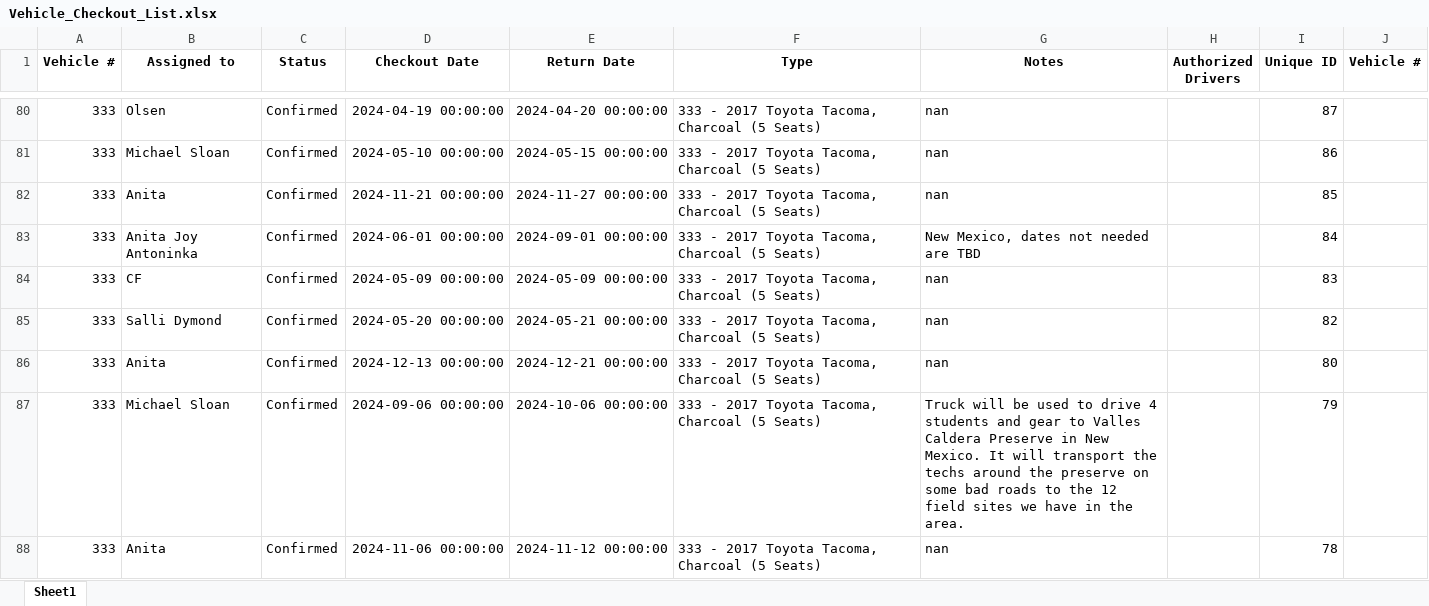
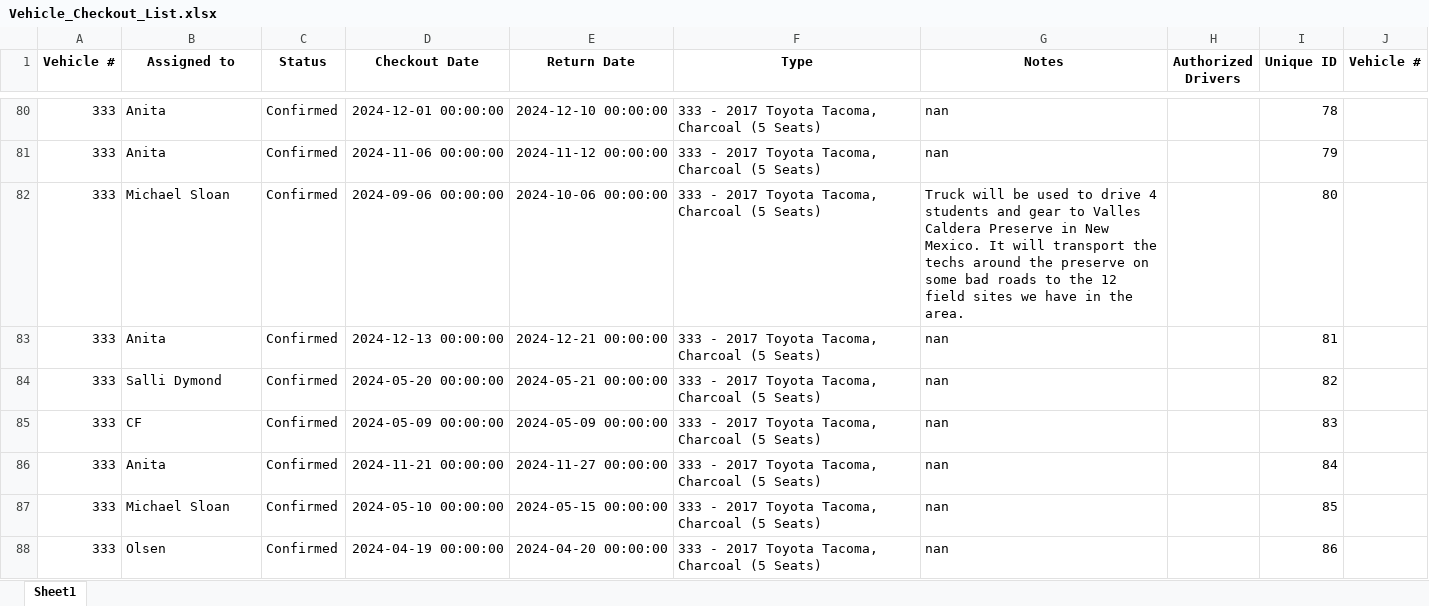
Before and after one commit to jcs595/Vehicle_Gantt, an Excel workbook: Vehicle_Checkout_List.xlsx, sheet Sheet1, drawn as a sheet; only a part is shown, gaps mark what is left out; values as stored, in another font and other column widths than the file's, no borders; removed rows and columns are numbered as before the commit, all else as after; the diff covers the shown part only; the diff names each change by its address in the sheet, - before the commit and + after, or states it on an @@ line.

```diff
--- a/Vehicle_Checkout_List.xlsx (sheet Sheet1)
+++ b/Vehicle_Checkout_List.xlsx (sheet Sheet1)
-B80 (Assigned to): Olsen
+B80 (Assigned to): Anita
-D80 (Checkout Date): 2024-04-19 00:00:00
+D80 (Checkout Date): 2024-12-01 00:00:00
-E80 (Return Date): 2024-04-20 00:00:00
+E80 (Return Date): 2024-12-10 00:00:00
-I80 (Unique ID): 87
+I80 (Unique ID): 78
-B81 (Assigned to): Michael Sloan
+B81 (Assigned to): Anita
-D81 (Checkout Date): 2024-05-10 00:00:00
+D81 (Checkout Date): 2024-11-06 00:00:00
-E81 (Return Date): 2024-05-15 00:00:00
+E81 (Return Date): 2024-11-12 00:00:00
-I81 (Unique ID): 86
+I81 (Unique ID): 79
+row 82: 333 | Michael Sloan | Confirmed | 2024-09-06 00:00:00 | 2024-10-06 00:00:00 | 333 - 2017 Toyota Tacoma, Charcoal (5 Seats) | Truck will be used to drive 4 students and gear to Valles Caldera Preserve in New Mexico. It will transport the techs around the preserve on some bad roads to the 12 field sites we have in the area. |  | 80
-D83 (Checkout Date): 2024-11-21 00:00:00
+D83 (Checkout Date): 2024-12-13 00:00:00
-E83 (Return Date): 2024-11-27 00:00:00
+E83 (Return Date): 2024-12-21 00:00:00
-I83 (Unique ID): 85
+I83 (Unique ID): 81
-B84 (Assigned to): Anita Joy Antoninka
+B84 (Assigned to): Salli Dymond
-D84 (Checkout Date): 2024-06-01 00:00:00
+D84 (Checkout Date): 2024-05-20 00:00:00
-E84 (Return Date): 2024-09-01 00:00:00
+E84 (Return Date): 2024-05-21 00:00:00
-G84 (Notes): New Mexico, dates not needed are TBD
+G84 (Notes): nan
-I84 (Unique ID): 84
+I84 (Unique ID): 82
-row 85: 333 | Salli Dymond | Confirmed | 2024-05-20 00:00:00 | 2024-05-21 00:00:00 | 333 - 2017 Toyota Tacoma, Charcoal (5 Seats) | nan |  | 82
-D86 (Checkout Date): 2024-12-13 00:00:00
+D86 (Checkout Date): 2024-11-21 00:00:00
-E86 (Return Date): 2024-12-21 00:00:00
+E86 (Return Date): 2024-11-27 00:00:00
-I86 (Unique ID): 80
+I86 (Unique ID): 84
-D87 (Checkout Date): 2024-09-06 00:00:00
+D87 (Checkout Date): 2024-05-10 00:00:00
-E87 (Return Date): 2024-10-06 00:00:00
+E87 (Return Date): 2024-05-15 00:00:00
-G87 (Notes): Truck will be used to drive 4 students and gear to Valles Caldera Preserve in New Mexico. It will transport the techs around the preserve on some bad roads to the 12 field sites we have in the area.
+G87 (Notes): nan
-I87 (Unique ID): 79
+I87 (Unique ID): 85
-B88 (Assigned to): Anita
+B88 (Assigned to): Olsen
-D88 (Checkout Date): 2024-11-06 00:00:00
+D88 (Checkout Date): 2024-04-19 00:00:00
-E88 (Return Date): 2024-11-12 00:00:00
+E88 (Return Date): 2024-04-20 00:00:00
-I88 (Unique ID): 78
+I88 (Unique ID): 86
```
Also changed, not shown: 23 added rows, 22 removed rows, 13 moved rows and 187 edited cells elsewhere in this sheet.
